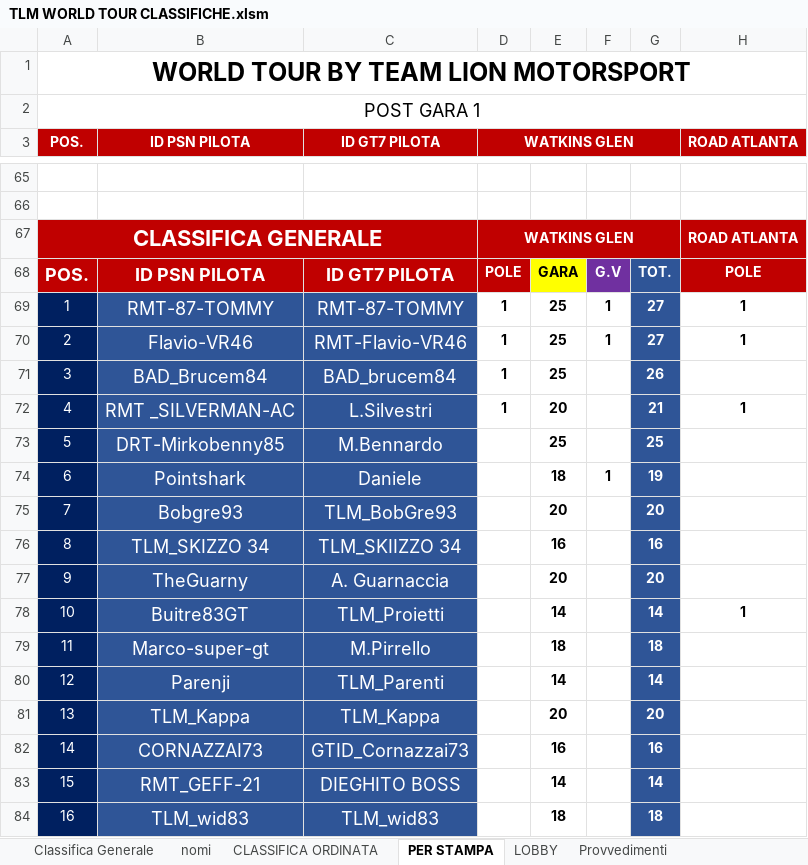
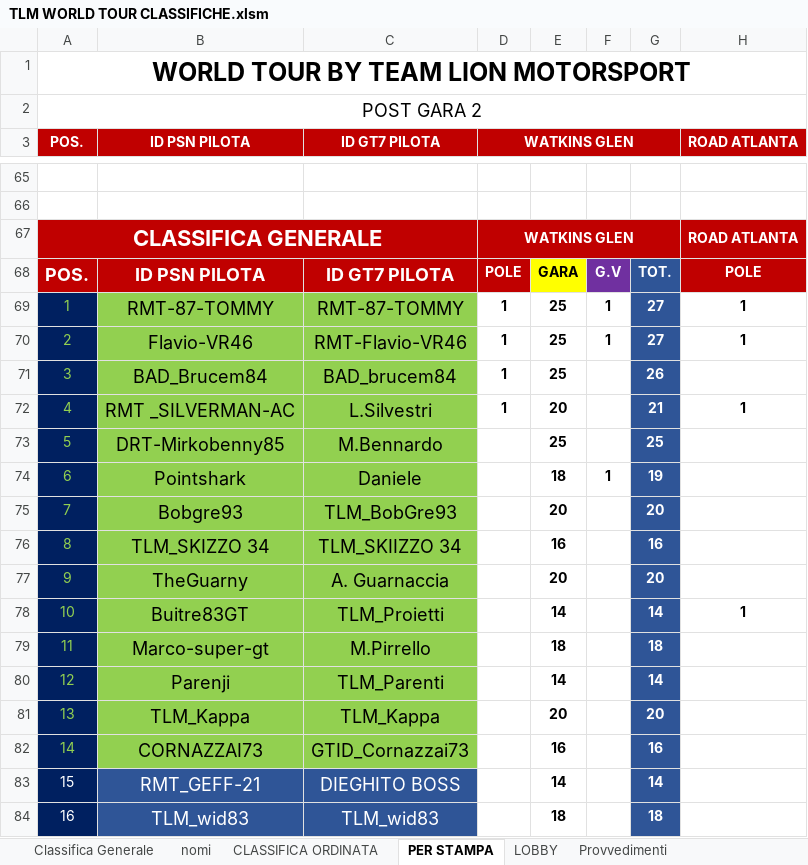
Before and after one commit to Parenji/AllTraction, an Excel workbook: TLM WORLD TOUR CLASSIFICHE.xlsm, sheet PER STAMPA, drawn as a sheet; only a part is shown, gaps mark what is left out; values as stored, in another font and other column widths than the file's, no borders; the diff names each change by its address in the sheet, - before the commit and + after, or states it on an @@ line.

```diff
--- a/TLM WORLD TOUR CLASSIFICHE.xlsm (sheet PER STAMPA)
+++ b/TLM WORLD TOUR CLASSIFICHE.xlsm (sheet PER STAMPA)
-A2 (POS.): POST GARA 1
+A2 (POS.): POST GARA 2
-A69:A82 text colour: #FFFFFF
+A69:A82 text colour: #92D050
@@ B69:C82 fill: #2F5597 → #92D050, text colour: #FFFFFF → black @@
```
Also changed, not shown: 4 other files.
